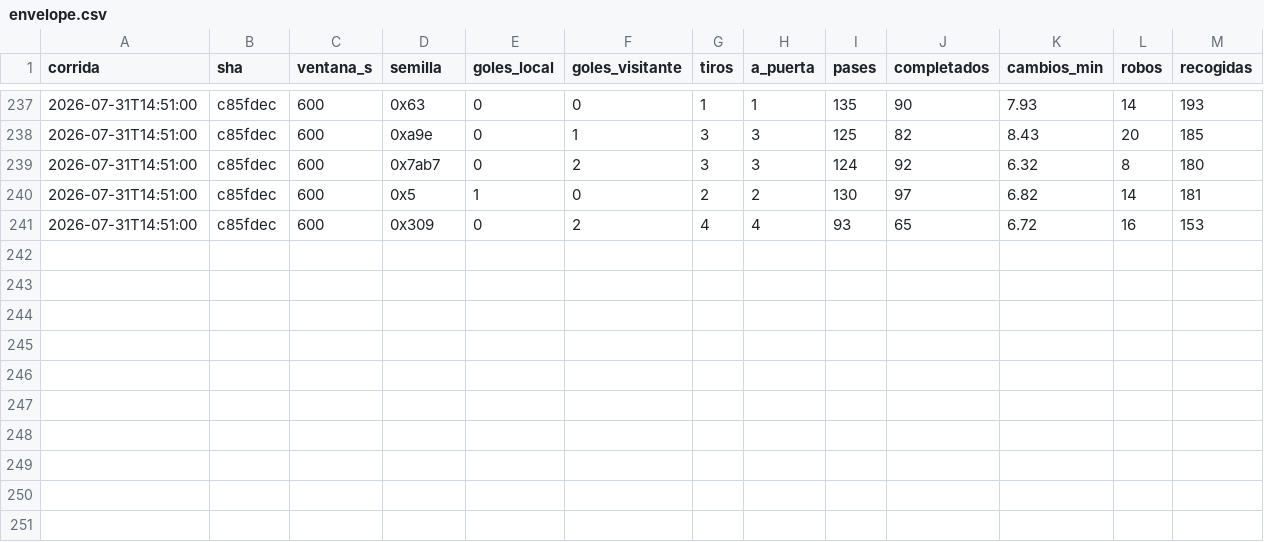
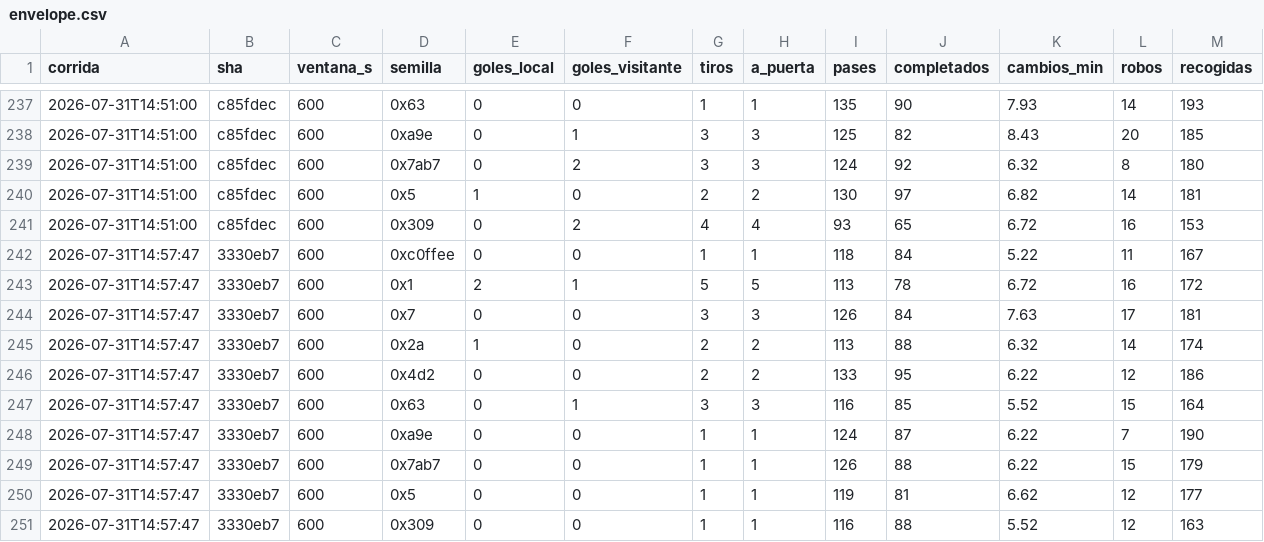
Before and after one commit to Uneven3/simulador-futbol, a CSV file: measurements/envelope.csv, drawn as a sheet; only a part is shown, gaps mark what is left out; the diff names each change by its address in the sheet, - before the commit and + after, or states it on an @@ line.

```diff
--- a/measurements/envelope.csv
+++ b/measurements/envelope.csv
+row 242: 2026-07-31T14:57:47 | 3330eb7 | 600 | 0xc0ffee | 0 | 0 | 1 | 1 | 118 | 84 | 5.22 | 11 | 167
+row 243: 2026-07-31T14:57:47 | 3330eb7 | 600 | 0x1 | 2 | 1 | 5 | 5 | 113 | 78 | 6.72 | 16 | 172
+row 244: 2026-07-31T14:57:47 | 3330eb7 | 600 | 0x7 | 0 | 0 | 3 | 3 | 126 | 84 | 7.63 | 17 | 181
+row 245: 2026-07-31T14:57:47 | 3330eb7 | 600 | 0x2a | 1 | 0 | 2 | 2 | 113 | 88 | 6.32 | 14 | 174
+row 246: 2026-07-31T14:57:47 | 3330eb7 | 600 | 0x4d2 | 0 | 0 | 2 | 2 | 133 | 95 | 6.22 | 12 | 186
+row 247: 2026-07-31T14:57:47 | 3330eb7 | 600 | 0x63 | 0 | 1 | 3 | 3 | 116 | 85 | 5.52 | 15 | 164
+row 248: 2026-07-31T14:57:47 | 3330eb7 | 600 | 0xa9e | 0 | 0 | 1 | 1 | 124 | 87 | 6.22 | 7 | 190
+row 249: 2026-07-31T14:57:47 | 3330eb7 | 600 | 0x7ab7 | 0 | 0 | 1 | 1 | 126 | 88 | 6.22 | 15 | 179
+row 250: 2026-07-31T14:57:47 | 3330eb7 | 600 | 0x5 | 0 | 0 | 1 | 1 | 119 | 81 | 6.62 | 12 | 177
+row 251: 2026-07-31T14:57:47 | 3330eb7 | 600 | 0x309 | 0 | 0 | 1 | 1 | 116 | 88 | 5.52 | 12 | 163
```
Also changed, not shown: 9 other files.
